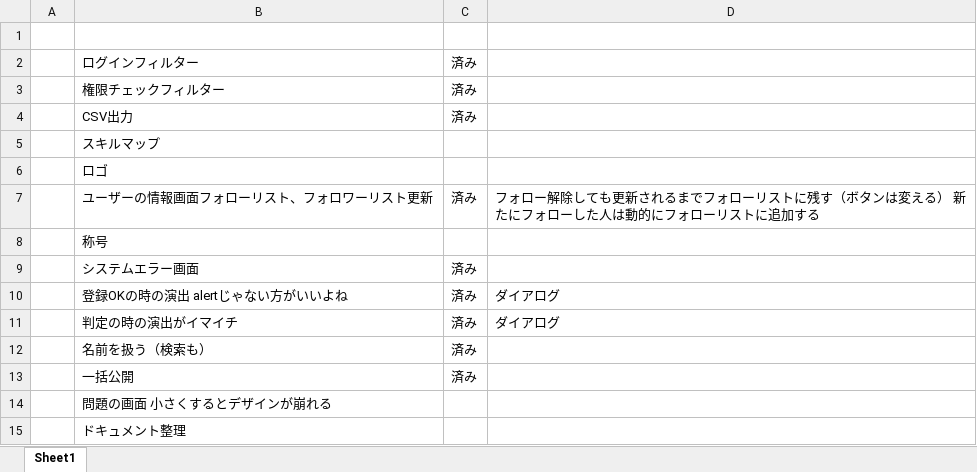
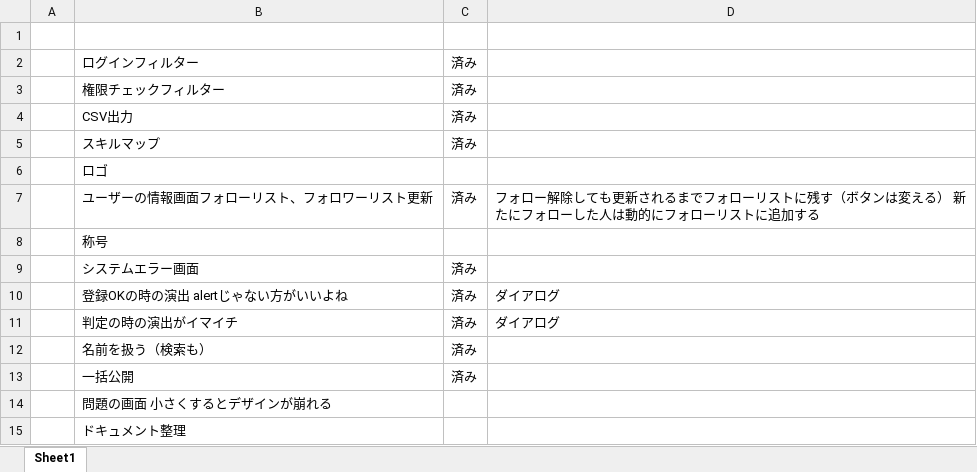
Before and after one commit to nishino-naoyuki/new_azcafe, an Excel workbook: AZCafe/doc/残作業.xlsx, sheet Sheet1, drawn as a sheet; values as stored, in another font and other column widths than the file's, no borders; the diff names each change by its address in the sheet, - before the commit and + after, or states it on an @@ line.

```diff
--- a/AZCafe/doc/残作業.xlsx (sheet Sheet1)
+++ b/AZCafe/doc/残作業.xlsx (sheet Sheet1)
-C5: (empty)
+C5: 済み
```
Also changed, not shown: 10 other files.
